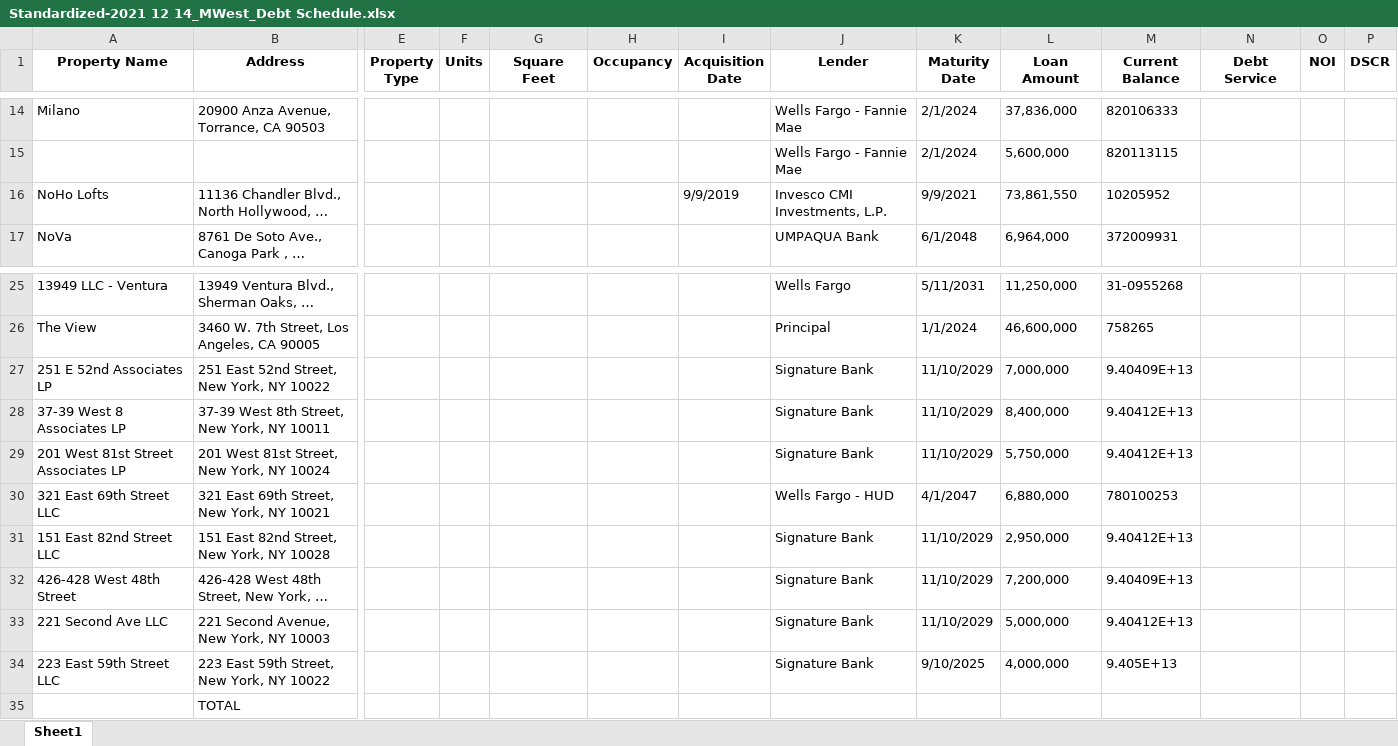
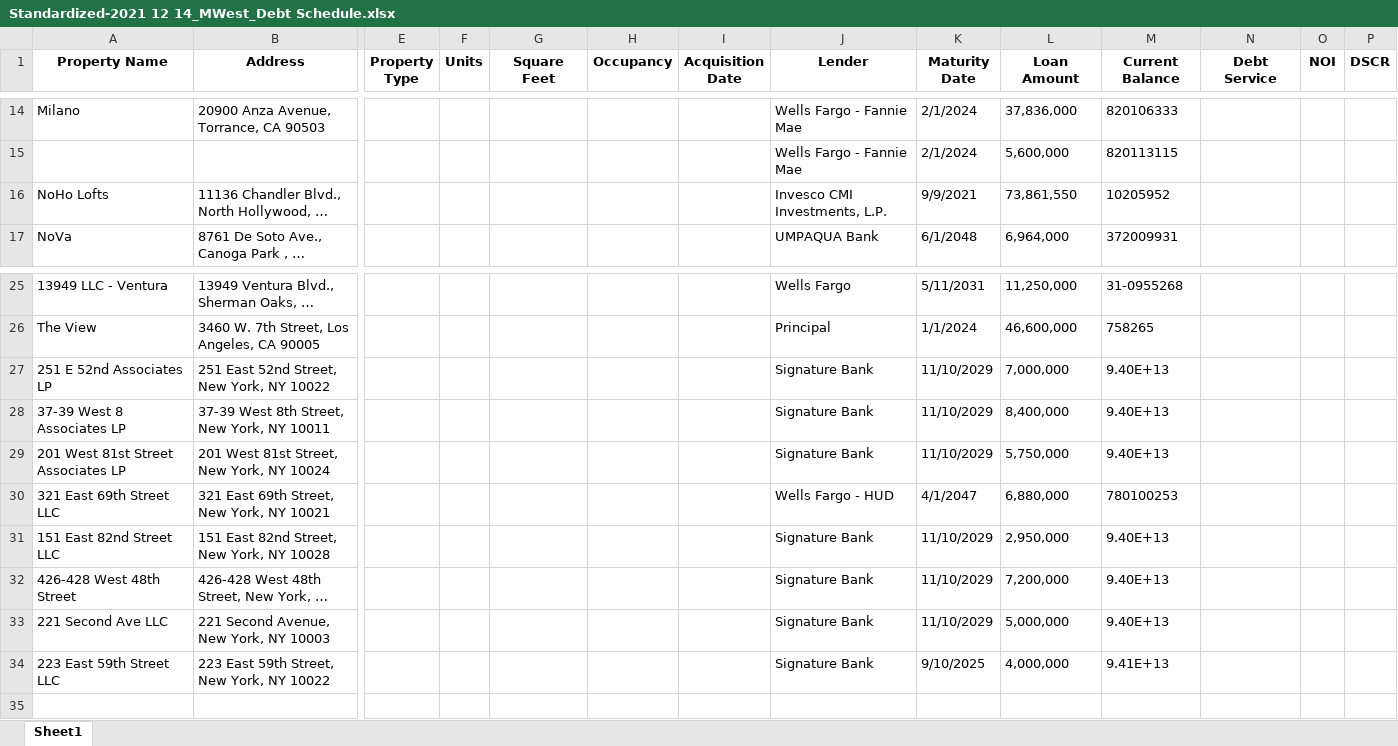
Before and after one commit to camgonzo1/ExtractSREO, an Excel workbook: ExtractSREO/Standardized-2021 12 14_MWest_Debt Schedule.xlsx, sheet Sheet1, drawn as a sheet; only a part is shown, gaps mark what is left out; long unchanged cells end in …; values as stored, in another font and other column widths than the file's, no borders; rows hold the shown columns only; the diff names each change by its address in the sheet, - before the commit and + after, or states it on an @@ line.

```diff
--- a/ExtractSREO/Standardized-2021 12 14_MWest_Debt Schedule.xlsx (sheet Sheet1)
+++ b/ExtractSREO/Standardized-2021 12 14_MWest_Debt Schedule.xlsx (sheet Sheet1)
-I16 (Acquisition Date): 9/9/2019
+I16 (Acquisition Date): (empty)
-M27 (Current Balance): 9.40409E+13
+M27 (Current Balance): 9.40E+13
-M28:M29 (Current Balance): 9.40412E+13
+M28:M29 (Current Balance): 9.40E+13
-M31 (Current Balance): 9.40412E+13
+M31 (Current Balance): 9.40E+13
-M32 (Current Balance): 9.40409E+13
+M32 (Current Balance): 9.40E+13
-M33 (Current Balance): 9.40412E+13
+M33 (Current Balance): 9.40E+13
-M34 (Current Balance): 9.405E+13
+M34 (Current Balance): 9.41E+13
-row 35:  | TOTAL
```
Also changed, not shown: ExtractSREO/Standardized-2022 Lawrence S Connor REO Schedule.xlsx, ExtractSREO/Standardized-AP - REO excel 202112.xlsx, 30 other files.
